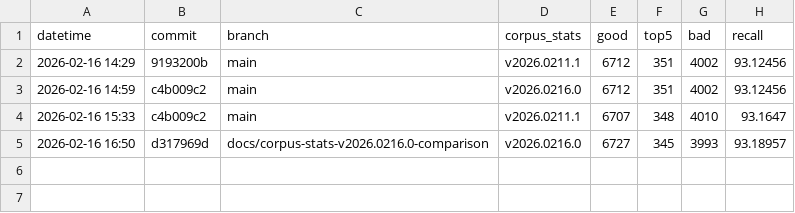
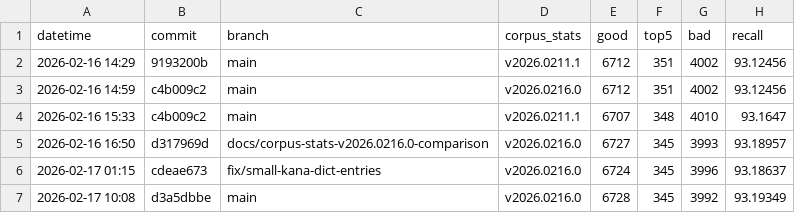
Before and after one commit to akaza-im/akaza, a TSV file: default-model/evaluate-history.tsv, drawn as a sheet.

```diff
--- a/default-model/evaluate-history.tsv
+++ b/default-model/evaluate-history.tsv
@@ -5 +5,3 @@ datetime	commit	branch	corpus_stats	good	top5	bad	recall
 2026-02-16 16:50	d317969d	docs/corpus-stats-v2026.0216.0-comparison	v2026.0216.0	6727	345	3993	93.18957
+2026-02-17 01:15	cdeae673	fix/small-kana-dict-entries	v2026.0216.0	6724	345	3996	93.18637
+2026-02-17 10:08	d3a5dbbe	main	v2026.0216.0	6728	345	3992	93.19349
```
Also changed, not shown: 1 other file.
